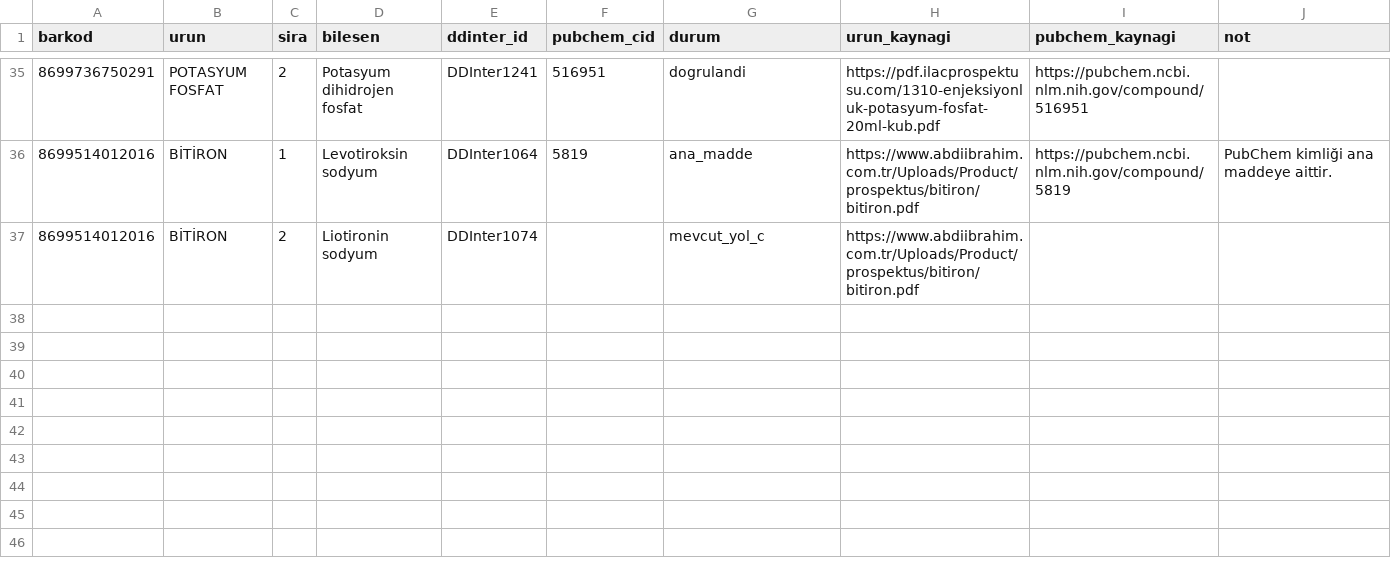
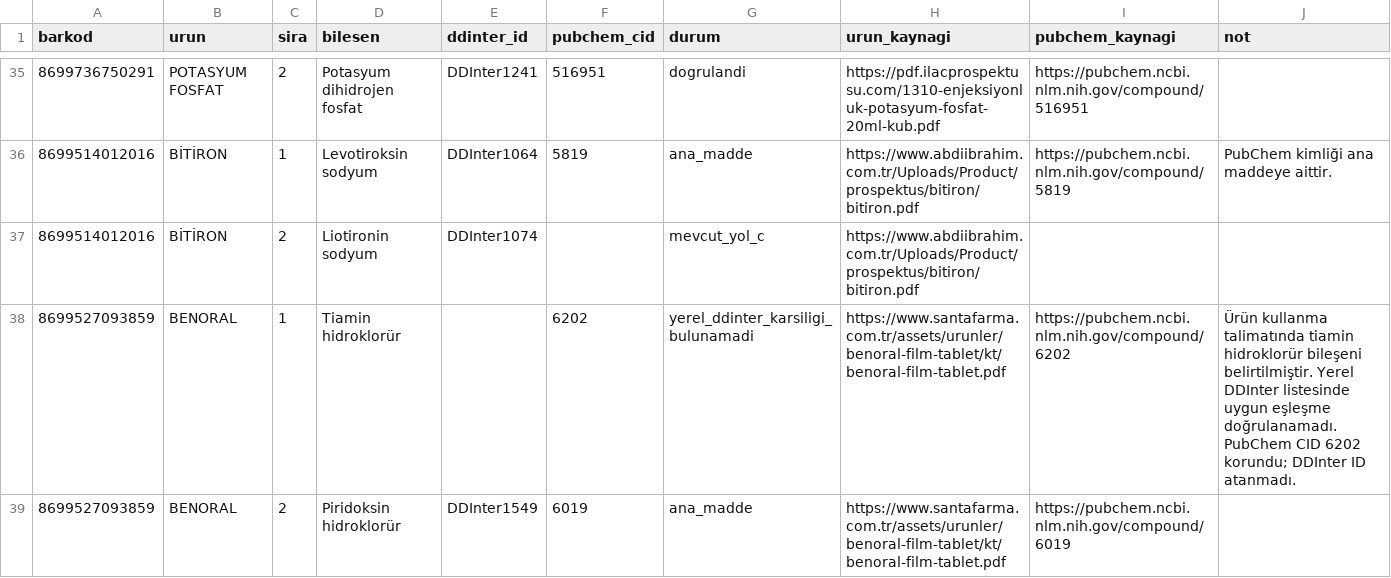
Before and after one commit to Msudeyanar/ddi-final, a CSV file: config/yol_d_urun_esleme.csv, drawn as a sheet; only a part is shown, gaps mark what is left out; the diff names each change by its address in the sheet, - before the commit and + after, or states it on an @@ line.

Commit message:
docs(yol-d): BENORAL 30 tablet bileşen eşlemesini ekle

```diff
--- a/config/yol_d_urun_esleme.csv
+++ b/config/yol_d_urun_esleme.csv
+row 38: 8699527093859 | BENORAL | 1 | Tiamin hidroklorür |  | 6202 | yerel_ddinter_karsiligi_bulunamadi | https://www.santafarma.com.tr/assets/urunler/benoral-film-tablet/kt/benoral-film-tablet.pdf | https://pubchem.ncbi.nlm.nih.gov/compound/6202 | Ürün kullanma talimatında tiamin hidroklorür bileşeni belirtilmiştir. Yerel DDInter listesinde uygun eşleşme doğrulanamadı. PubChem CID 6202 korundu; DDInter ID atanmadı.
+row 39: 8699527093859 | BENORAL | 2 | Piridoksin hidroklorür | DDInter1549 | 6019 | ana_madde | https://www.santafarma.com.tr/assets/urunler/benoral-film-tablet/kt/benoral-film-tablet.pdf | https://pubchem.ncbi.nlm.nih.gov/compound/6019
```
